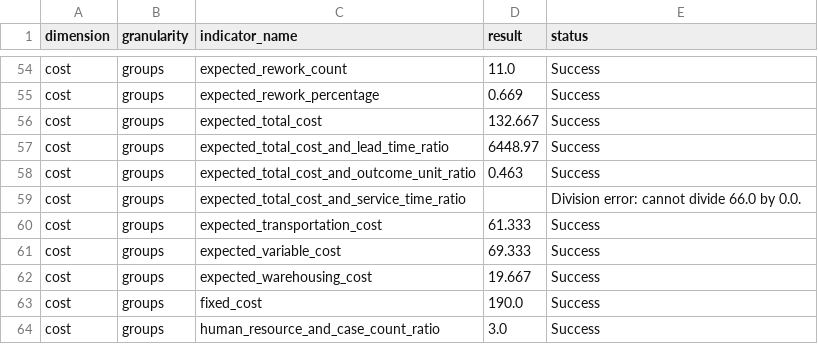
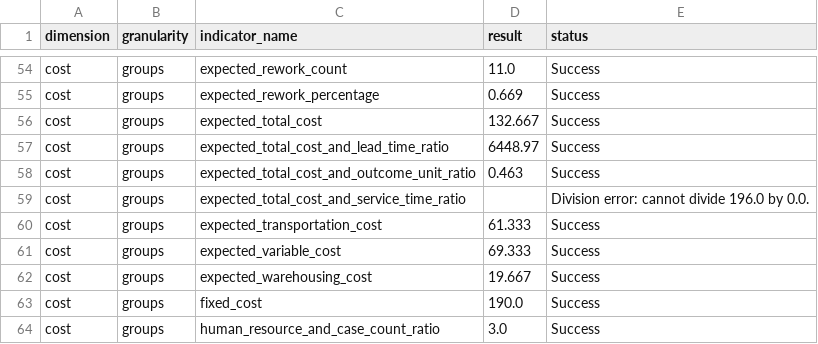
Before and after one commit to nicoabarca/process-performance-indicators, a CSV file: examples/out_atomic_event_log/results_atomic_event_log.csv, drawn as a sheet; only a part is shown, gaps mark what is left out.

```diff
--- a/examples/out_atomic_event_log/results_atomic_event_log.csv
+++ b/examples/out_atomic_event_log/results_atomic_event_log.csv
@@ -58,3 +58,3 @@ cost,groups,expected_total_cost_and_lead_time_ratio,6448.97,Success
 cost,groups,expected_total_cost_and_outcome_unit_ratio,0.463,Success
-cost,groups,expected_total_cost_and_service_time_ratio,,Division error: cannot divide 66.0 by 0.0.
+cost,groups,expected_total_cost_and_service_time_ratio,,Division error: cannot divide 196.0 by 0.0.
 cost,groups,expected_transportation_cost,61.333,Success
```
Also changed, not shown: 6 other files.
